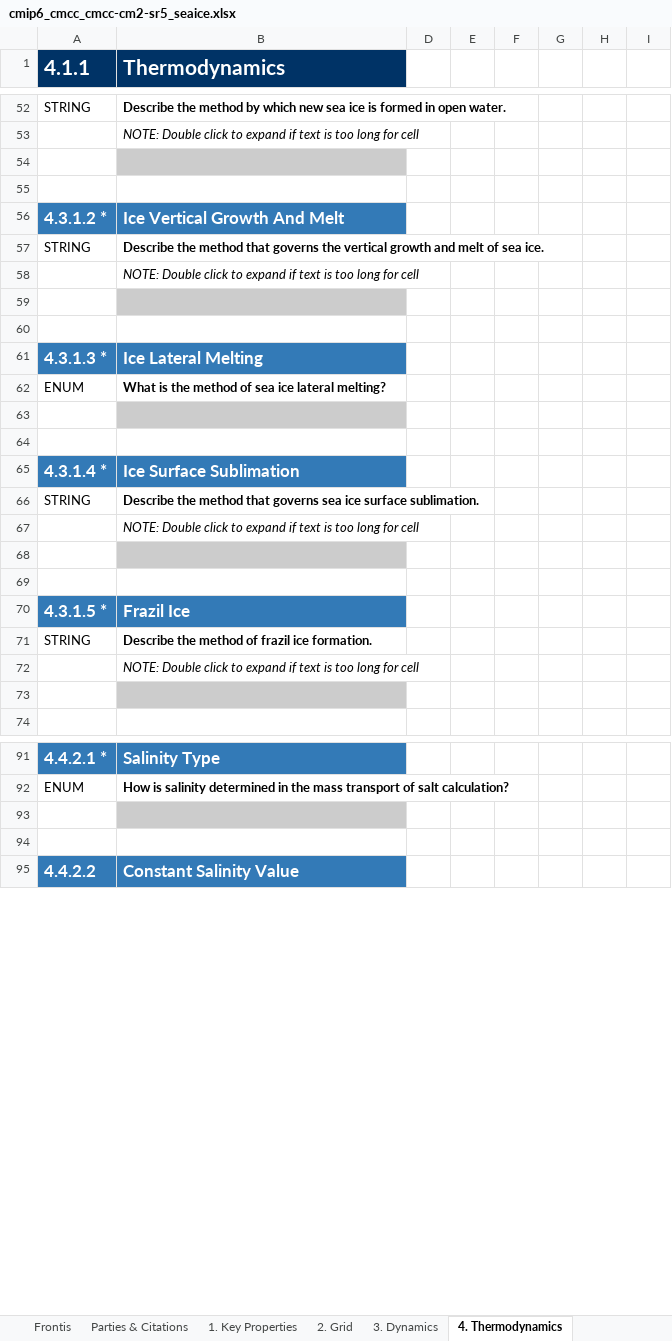
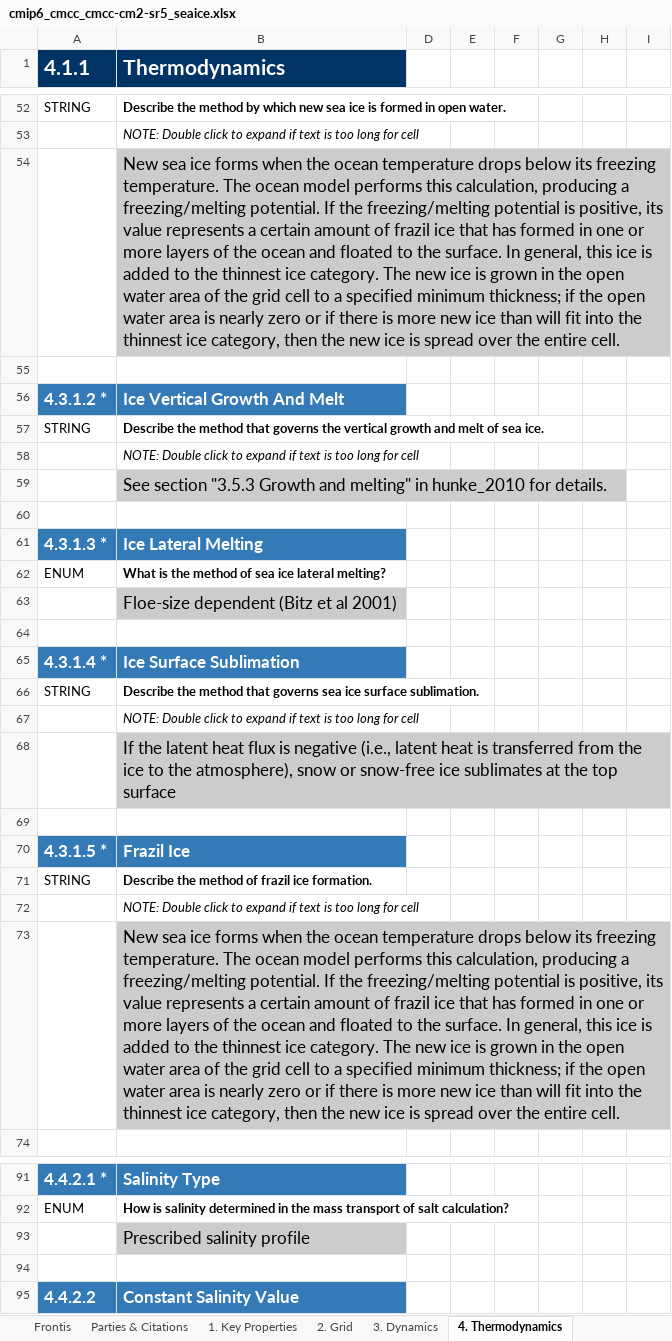
Before and after one commit to ES-DOC-INSTITUTIONAL/cmcc, an Excel workbook: cmip6/models/cmcc-cm2-sr5/cmip6_cmcc_cmcc-cm2-sr5_seaice.xlsx, sheet 4. Thermodynamics, drawn as a sheet; only a part is shown, gaps mark what is left out; values as stored, in another font and other column widths than the file's, no borders; the diff covers the shown part only; the diff names each change by its address in the sheet, - before the commit and + after, or states it on an @@ line.

Commit message:
add few details to cmip6_cmcc_cmcc-cm2-sr5_seaice

```diff
--- a/cmip6/models/cmcc-cm2-sr5/cmip6_cmcc_cmcc-cm2-sr5_seaice.xlsx (sheet 4. Thermodynamics)
+++ b/cmip6/models/cmcc-cm2-sr5/cmip6_cmcc_cmcc-cm2-sr5_seaice.xlsx (sheet 4. Thermodynamics)
-B54 (Thermodynamics): (empty)
+B54 (Thermodynamics): New sea ice forms when the ocean temperature drops below its freezing temperature. The ocean model performs this calculation, producing a freezing/melting potential. If the freezing/melting potential is positive, its value represents a certain amount of frazil ice that has formed in one or more layers of the ocean and floated to the surface. In general, this ice is added to the thinnest ice category. The new ice is grown in the open water area of the grid cell to a specified minimum thickness; if the open water area is nearly zero or if there is more new ice than will fit into the thinnest ice category, then the new ice is spread over the entire cell.
-B59 (Thermodynamics): (empty)
+B59 (Thermodynamics): See section "3.5.3 Growth and melting" in hunke_2010 for details.
-B63 (Thermodynamics): (empty)
+B63 (Thermodynamics): Floe-size dependent (Bitz et al 2001)
-B68 (Thermodynamics): (empty)
+B68 (Thermodynamics): If the latent heat flux is negative (i.e., latent heat is transferred from the ice to the atmosphere), snow or snow-free ice sublimates at the top surface
-B73 (Thermodynamics): (empty)
+B73 (Thermodynamics): New sea ice forms when the ocean temperature drops below its freezing temperature. The ocean model performs this calculation, producing a freezing/melting potential. If the freezing/melting potential is positive, its value represents a certain amount of frazil ice that has formed in one or more layers of the ocean and floated to the surface. In general, this ice is added to the thinnest ice category. The new ice is grown in the open water area of the grid cell to a specified minimum thickness; if the open water area is nearly zero or if there is more new ice than will fit into the thinnest ice category, then the new ice is spread over the entire cell.
-B93 (Thermodynamics): (empty)
+B93 (Thermodynamics): Prescribed salinity profile
```
Also changed, not shown: 16 edited cells elsewhere in this sheet, sheet 1. Key Properties, sheet 2. Grid, sheet Parties & Citations, sheet Frontis, sheet 5. Radiative Processes, cmip6/citations/cmip6_cmcc_citations.xlsx.
